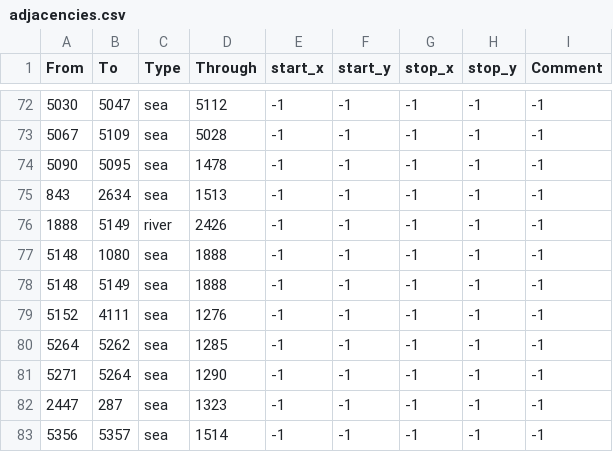
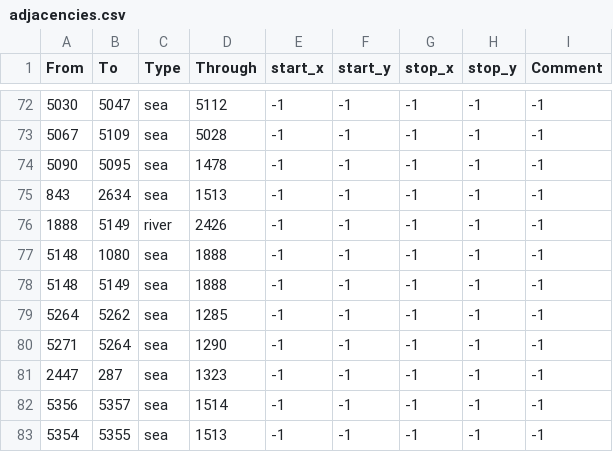
Before and after one commit to mateox222/Eu4-The-Odd-Empires--BETA, a CSV file: TheOddEmpires/map/adjacencies.csv, drawn as a sheet; only a part is shown, gaps mark what is left out; the shorter side is filled out with more unchanged rows; the diff names each change by its address in the sheet, - before the commit and + after, or states it on an @@ line.

```diff
--- a/TheOddEmpires/map/adjacencies.csv
+++ b/TheOddEmpires/map/adjacencies.csv
-row 79: 5152 | 4111 | sea | 1276 | -1 | -1 | -1 | -1 | -1
```
Also changed, not shown: 8 other files.
